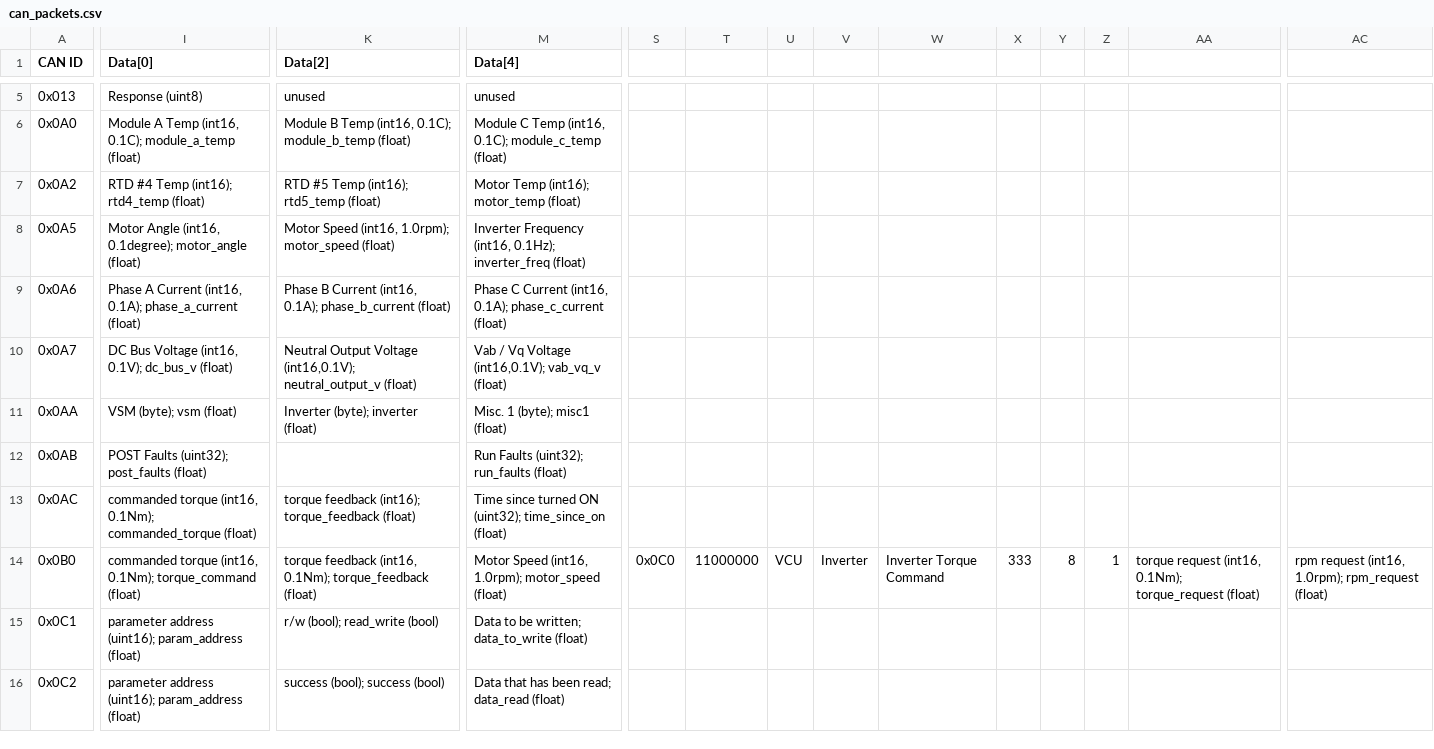
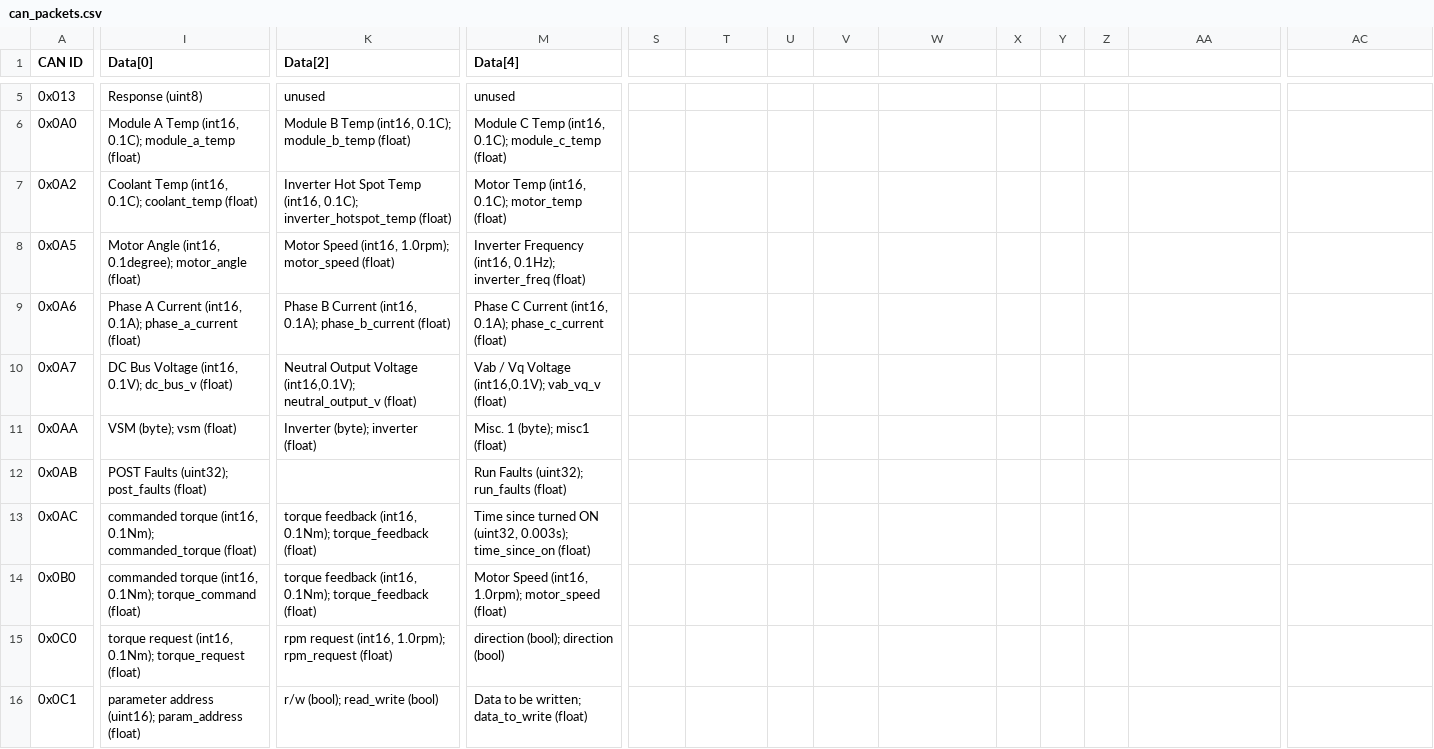
Before and after one commit to LonghornRacingElectric/lhre-2026, a CSV file: drivers/longhorn-lib/config/can_packets.csv, drawn as a sheet; only a part is shown, gaps mark what is left out; the shorter side is filled out with more unchanged rows; rows hold the shown columns only; the diff covers the shown part only; the diff names each change by its address in the sheet, - before the commit and + after, or states it on an @@ line.

Commit message:
all inverter comms scaling fixed

```diff
--- a/drivers/longhorn-lib/config/can_packets.csv
+++ b/drivers/longhorn-lib/config/can_packets.csv
-I7 (Data[0]): RTD #4 Temp (int16); rtd4_temp (float)
+I7 (Data[0]): Coolant Temp (int16, 0.1C); coolant_temp (float)
-K7 (Data[2]): RTD #5 Temp (int16); rtd5_temp (float)
+K7 (Data[2]): Inverter Hot Spot Temp (int16, 0.1C); inverter_hotspot_temp (float)
-M7 (Data[4]): Motor Temp (int16); motor_temp (float)
+M7 (Data[4]): Motor Temp (int16, 0.1C); motor_temp (float)
-K13 (Data[2]): torque feedback (int16); torque_feedback (float)
+K13 (Data[2]): torque feedback (int16, 0.1Nm); torque_feedback (float)
-M13 (Data[4]): …turned ON (uint32); time_since_on (float)
+M13 (Data[4]): …turned ON (uint32, 0.003s); time_since_on (float)
-S14: 0x0C0
+S14: (empty)
-T14: 11000000
+T14: (empty)
-U14: VCU
+U14: (empty)
-V14: Inverter
+V14: (empty)
-W14: Inverter Torque Command
+W14: (empty)
-X14: 333
+X14: (empty)
-Y14: 8
+Y14: (empty)
-Z14: 1
+Z14: (empty)
-AA14: torque request (int16, 0.1Nm); torque_request (float)
+AA14: (empty)
-AC14: rpm request (int16, 1.0rpm); rpm_request (float)
+AC14: (empty)
+row 15: 0x0C0 | torque request (int16, 0.1Nm); torque_request (float) | rpm request (int16, 1.0rpm); rpm_request (float) | direction (bool); direction (bool)
```
Also changed, not shown: 4 edited cells elsewhere in this file.
